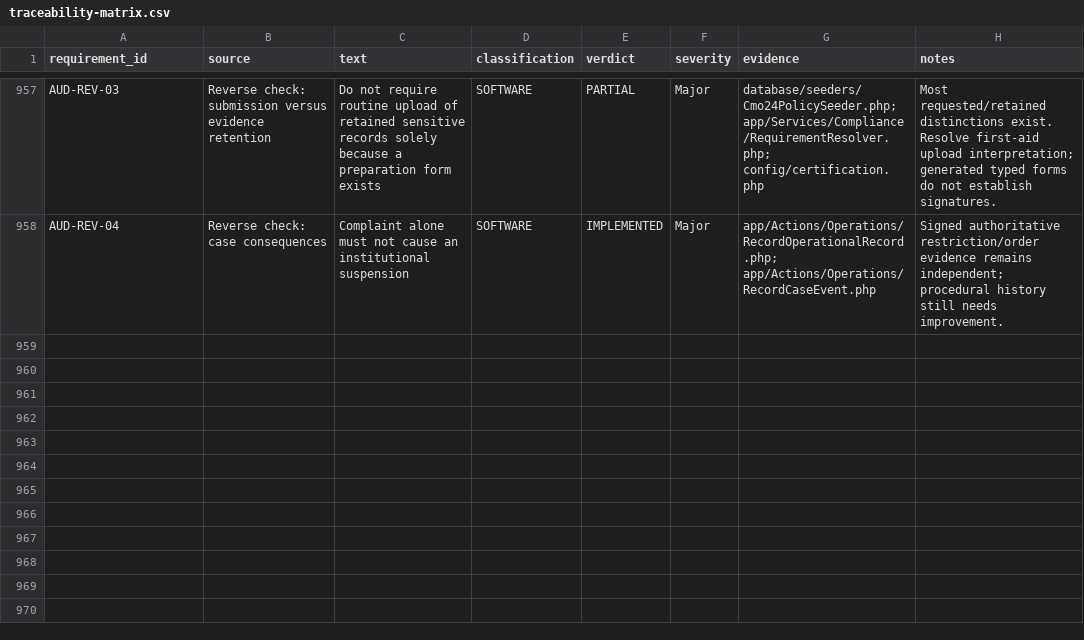
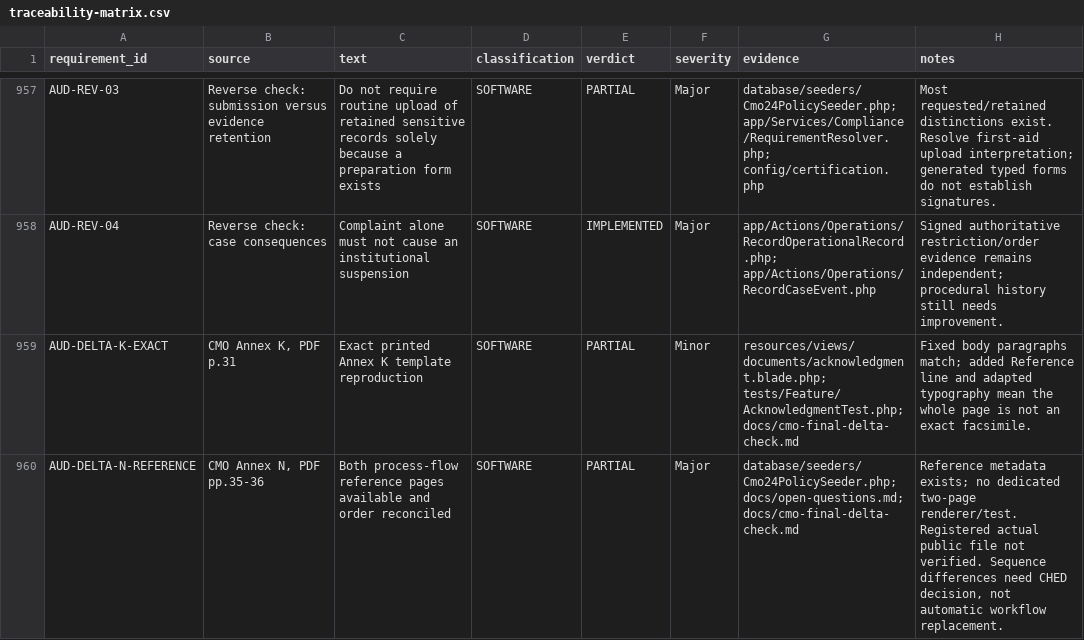
Before and after one commit to itsmeches/LAKBAY, a CSV file: docs/traceability-matrix.csv, drawn as a sheet; only a part is shown, gaps mark what is left out; the diff covers the shown part only; the diff names each change by its address in the sheet, - before the commit and + after, or states it on an @@ line.

```diff
--- a/docs/traceability-matrix.csv
+++ b/docs/traceability-matrix.csv
+row 959: AUD-DELTA-K-EXACT | CMO Annex K, PDF p.31 | Exact printed Annex K template reproduction | SOFTWARE | PARTIAL | Minor | resources/views/documents/acknowledgment.blade.php; tests/Feature/AcknowledgmentTest.php; docs/cmo-final-delta-check.md | Fixed body paragraphs match; added Reference line and adapted typography mean the whole page is not an exact facsimile.
+row 960: AUD-DELTA-N-REFERENCE | CMO Annex N, PDF pp.35-36 | Both process-flow reference pages available and order reconciled | SOFTWARE | PARTIAL | Major | database/seeders/Cmo24PolicySeeder.php; docs/open-questions.md; docs/cmo-final-delta-check.md | Reference metadata exists; no dedicated two-page renderer/test. Registered actual public file not verified. Sequence differences need CHED decision, not automatic workflow replacement.
```
Also changed, not shown: 2 added rows and 2 edited cells elsewhere in this file, 7 other files.
